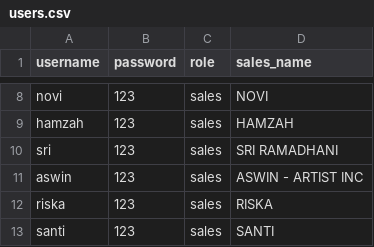
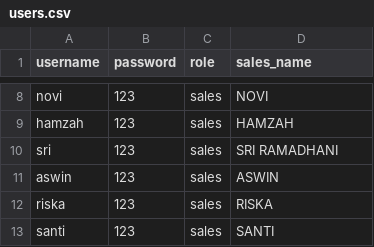
Before and after one commit to hehealooo855/dashboard-sales, a CSV file: users.csv, drawn as a sheet; only a part is shown, gaps mark what is left out.

Commit message:
users.csv

```diff
--- a/users.csv
+++ b/users.csv
@@ -10,3 +10,3 @@ hamzah,123,sales,HAMZAH
 sri,123,sales,SRI RAMADHANI
-aswin,123,sales,ASWIN - ARTIST INC
+aswin,123,sales,ASWIN
 riska,123,sales,RISKA
```
